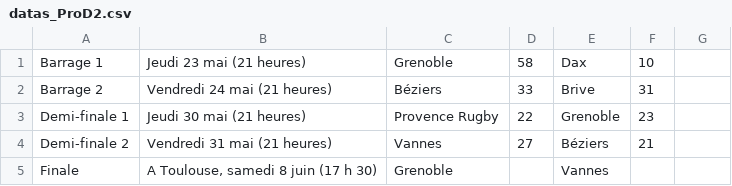
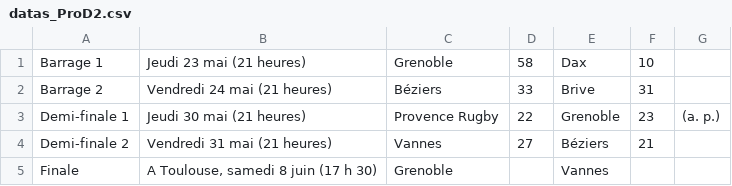
Before and after one commit to Superchick-87/Tableau-Final-Rugby-Pro-France, a CSV file: datas_ProD2.csv, drawn as a sheet.

```diff
--- a/datas_ProD2.csv
+++ b/datas_ProD2.csv
@@ -2,3 +2,3 @@
 "Barrage  2","Vendredi 24 mai (21 heures)",Béziers,33,Brive,31,
-"Demi-finale 1","Jeudi 30 mai (21 heures)","Provence Rugby",22,Grenoble,23,
+"Demi-finale 1","Jeudi 30 mai (21 heures)","Provence Rugby",22,Grenoble,23,"(a. p.)"
 "Demi-finale 2","Vendredi 31 mai (21 heures)",Vannes,27,Béziers,21,
```
Also changed, not shown: datas_Top14.csv, 7 other files.
